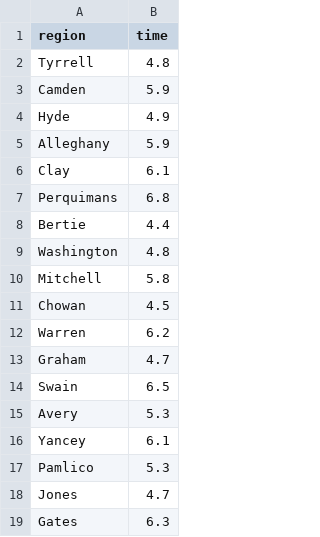
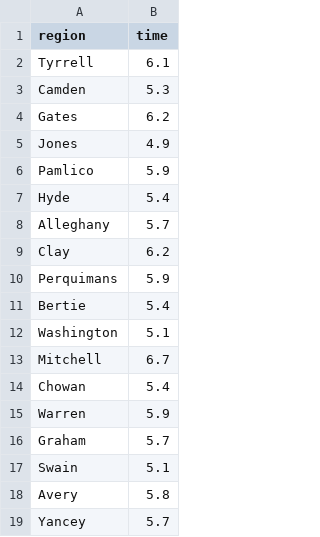
Before and after one commit to medewitt/refresh-restimates, a CSV file: rt-estimates-out/runtimes.csv, drawn as a sheet.

```diff
--- a/rt-estimates-out/runtimes.csv
+++ b/rt-estimates-out/runtimes.csv
@@ -1,19 +1,19 @@
 region,time
-Tyrrell,4.8
-Camden,5.9
-Hyde,4.9
-Alleghany,5.9
-Clay,6.1
-Perquimans,6.8
-Bertie,4.4
-Washington,4.8
-Mitchell,5.8
-Chowan,4.5
-Warren,6.2
-Graham,4.7
-Swain,6.5
-Avery,5.3
-Yancey,6.1
-Pamlico,5.3
-Jones,4.7
-Gates,6.3
+Tyrrell,6.1
+Camden,5.3
+Gates,6.2
+Jones,4.9
+Pamlico,5.9
+Hyde,5.4
+Alleghany,5.7
+Clay,6.2
+Perquimans,5.9
+Bertie,5.4
+Washington,5.1
+Mitchell,6.7
+Chowan,5.4
+Warren,5.9
+Graham,5.7
+Swain,5.1
+Avery,5.8
+Yancey,5.7
```
Also changed, not shown: output/prob_spread.csv, 11 other files.
